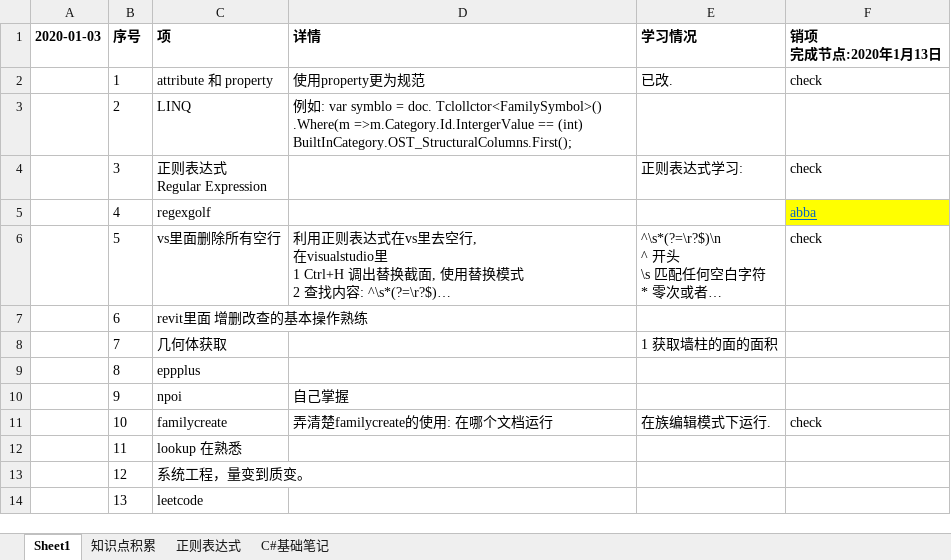
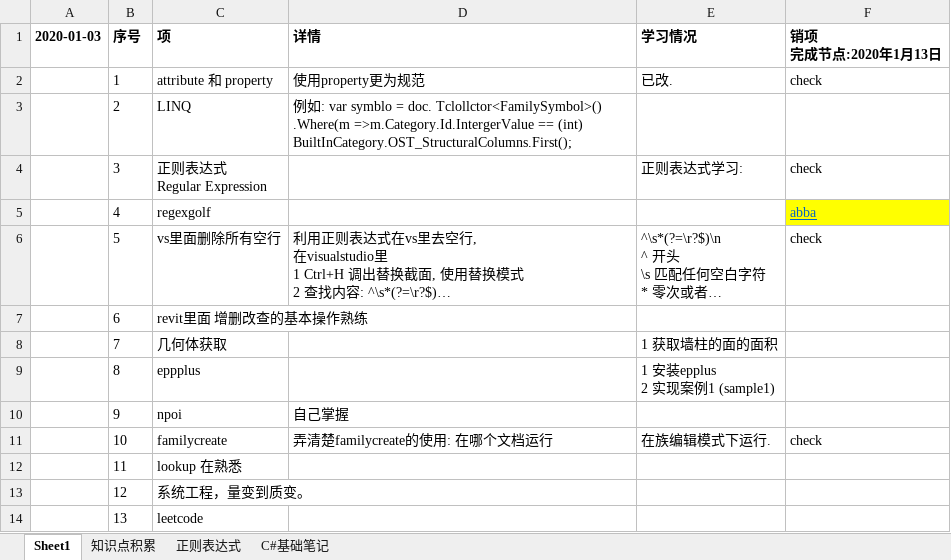
Before and after one commit to JieGou/500LineEveryDay, an Excel workbook: Revit二次开发笔记.xlsx, sheet Sheet1, drawn as a sheet; long unchanged cells end in …; values as stored, in another font and other column widths than the file's, no borders; ↵ is a line break in a cell; the diff names each change by its address in the sheet, - before the commit and + after, or states it on an @@ line.

```diff
--- a/Revit二次开发笔记.xlsx (sheet Sheet1)
+++ b/Revit二次开发笔记.xlsx (sheet Sheet1)
-E9 (学习情况): (empty)
+E9 (学习情况): 1 安装epplus ↵ 2 实现案例1 (sample1)
```
Also changed, not shown: 15 other files.
